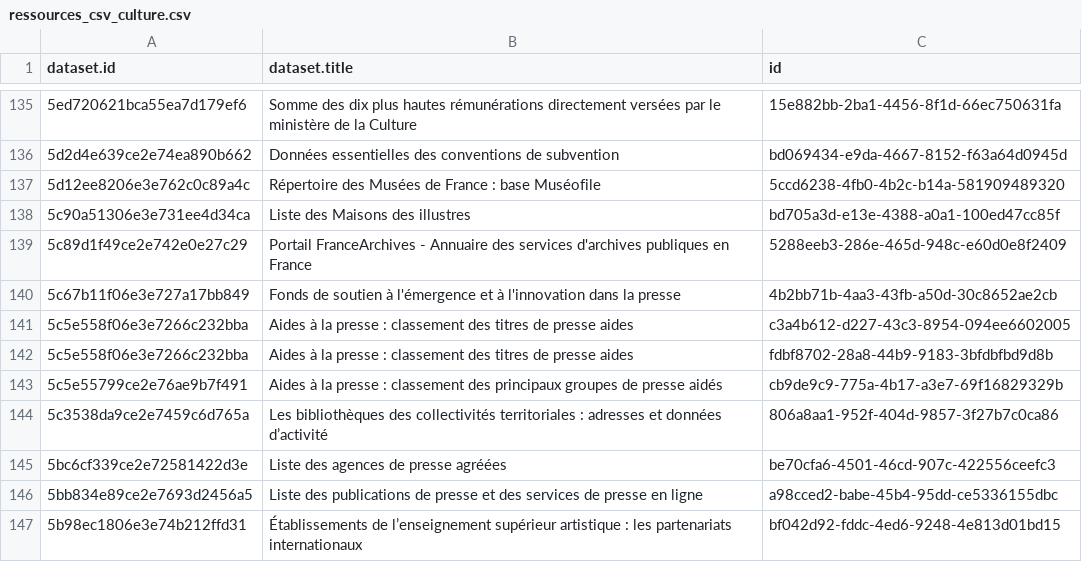
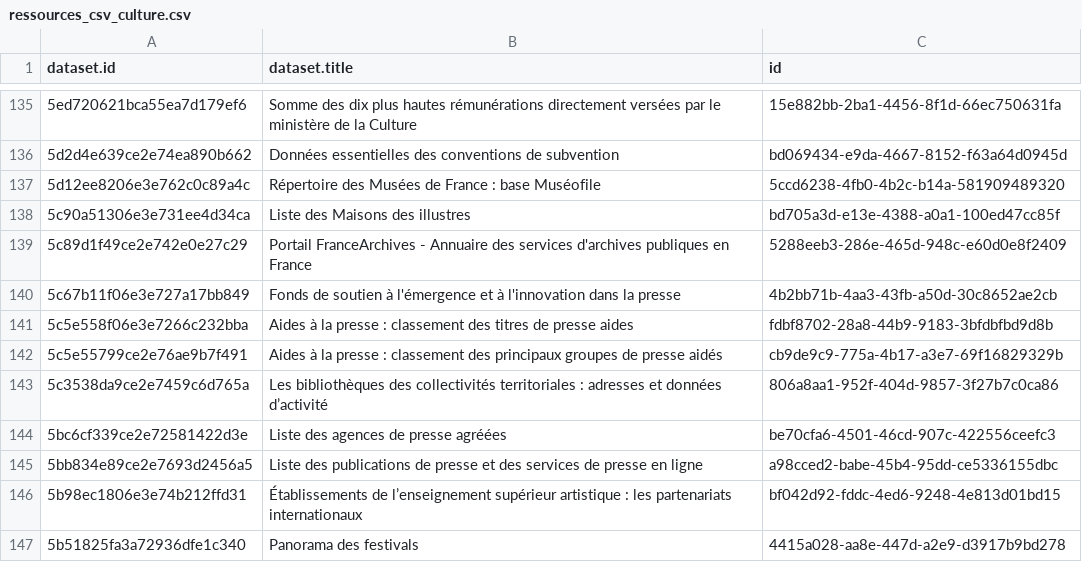
Before and after one commit to Tipicomm/DPNC, a CSV file: data/ressources_csv_culture.csv, drawn as a sheet; only a part is shown, gaps mark what is left out; the shorter side is filled out with more unchanged rows.

Commit message:
📄 Mise à jour automatique du fichier CSV dans /data [skip ci]

```diff
--- a/data/ressources_csv_culture.csv
+++ b/data/ressources_csv_culture.csv
@@ -140,3 +140,2 @@ dataset.id,dataset.title,id
 5c67b11f06e3e727a17bb849,Fonds de soutien à l'émergence et à l'innovation dans la presse,4b2bb71b-4aa3-43fb-a50d-30c8652ae2cb
-5c5e558f06e3e7266c232bba,Aides à la presse : classement des titres de presse aides,c3a4b612-d227-43c3-8954-094ee6602005
 5c5e558f06e3e7266c232bba,Aides à la presse : classement des titres de presse aides,fdbf8702-28a8-44b9-9183-3bfdbfbd9d8b
```
